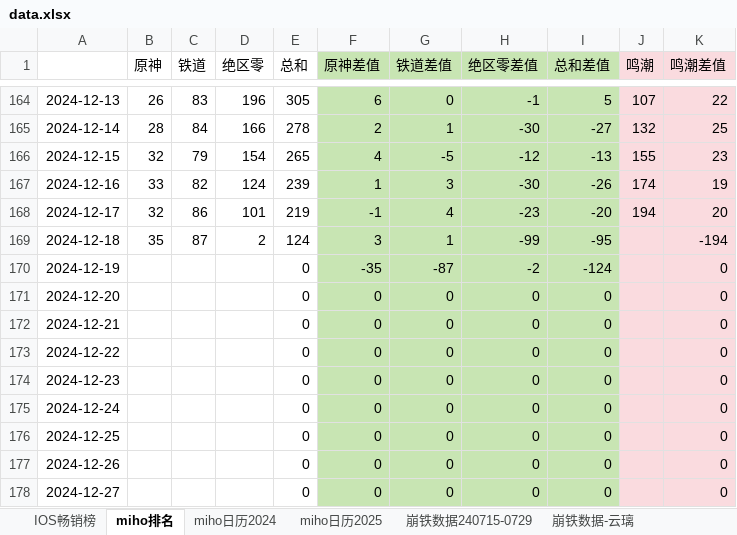
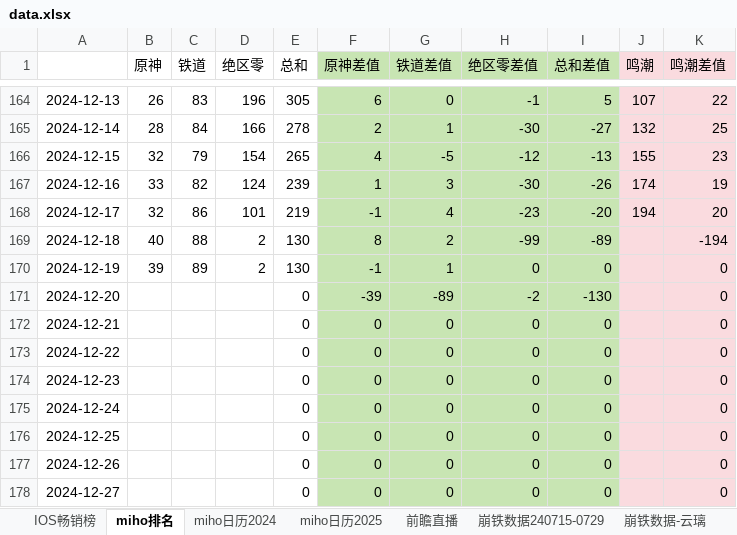
Before and after one commit to zq56745674/HSR_DATA_SERVER, an Excel workbook: doc/data.xlsx, sheet miho排名, drawn as a sheet; only a part is shown, gaps mark what is left out; values as stored, in another font and other column widths than the file's, no borders; charts and pictures not drawn; the diff names each change by its address in the sheet, - before the commit and + after, or states it on an @@ line.

```diff
--- a/doc/data.xlsx (sheet miho排名)
+++ b/doc/data.xlsx (sheet miho排名)
+sheet tab: 前瞻直播
-B169 (原神): 35
+B169 (原神): 40
-C169 (铁道): 87
+C169 (铁道): 88
-E169 (总和): 124
+E169 (总和): 130
-F169 (原神差值): 3
+F169 (原神差值): 8
-G169 (铁道差值): 1
+G169 (铁道差值): 2
-I169 (总和差值): -95
+I169 (总和差值): -89
-B170 (原神): (empty)
+B170 (原神): 39
-C170 (铁道): (empty)
+C170 (铁道): 89
-D170 (绝区零): (empty)
+D170 (绝区零): 2
-E170 (总和): 0
+E170 (总和): 130
-F170 (原神差值): -35
+F170 (原神差值): -1
-G170 (铁道差值): -87
+G170 (铁道差值): 1
-H170 (绝区零差值): -2
+H170 (绝区零差值): 0
-I170 (总和差值): -124
+I170 (总和差值): 0
-F171 (原神差值): 0
+F171 (原神差值): -39
-G171 (铁道差值): 0
+G171 (铁道差值): -89
-H171 (绝区零差值): 0
+H171 (绝区零差值): -2
-I171 (总和差值): 0
+I171 (总和差值): -130
```
Also changed, not shown: sheet IOS畅销榜, sheet miho日历2024, charts or pictures, doc/手游大事件日历.xlsx.
